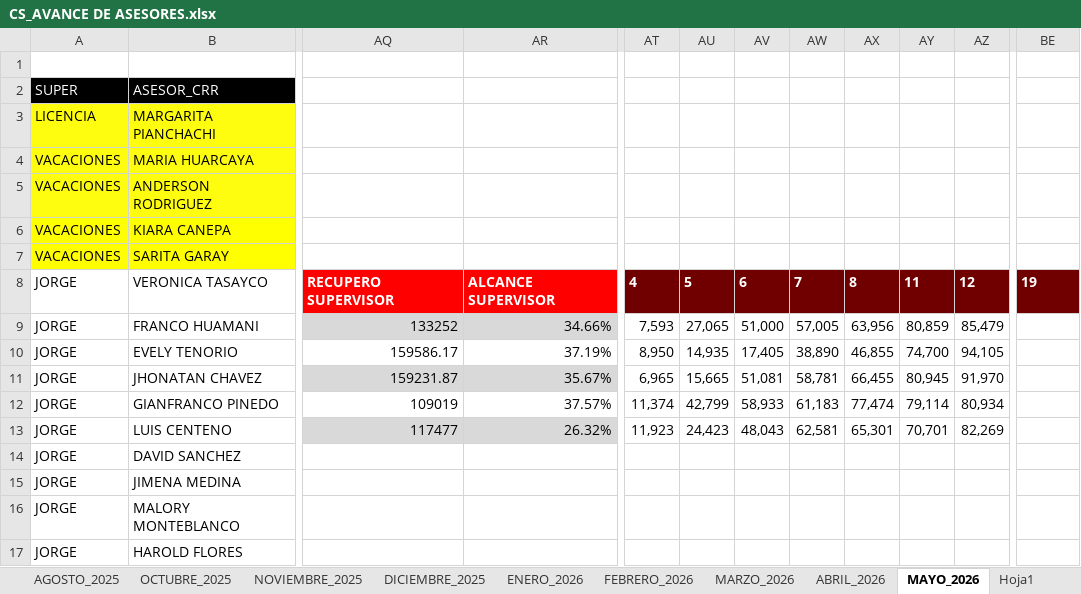
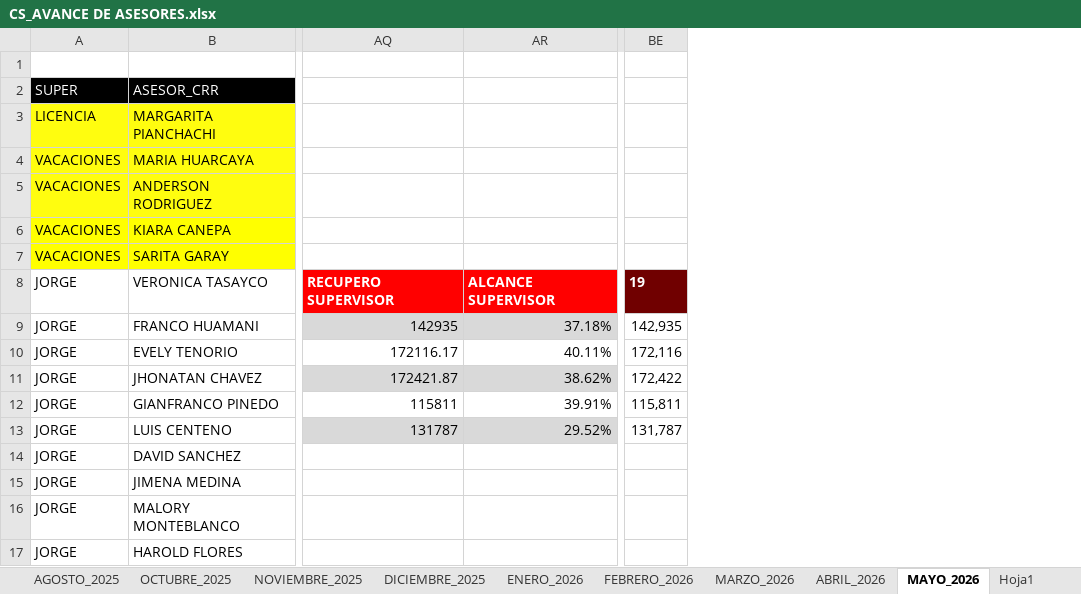
Before and after one commit to jvasquez98/Ranking, an Excel workbook: CS_AVANCE DE ASESORES.xlsx, sheet MAYO_2026, drawn as a sheet; only a part is shown, gaps mark what is left out; values as stored, in another font and other column widths than the file's, no borders; conditional formats and table styles not drawn; removed rows and columns are numbered as before the commit, all else as after; the diff covers the shown part only; the diff names each change by its address in the sheet, - before the commit and + after, or states it on an @@ line.

```diff
--- a/CS_AVANCE DE ASESORES.xlsx (sheet MAYO_2026)
+++ b/CS_AVANCE DE ASESORES.xlsx (sheet MAYO_2026)
-column AQ, rows 8-13: RECUPERO SUPERVISOR | 133252 | 159586.17 | 159231.87 | 109019 | 117477
-column AR, rows 8-13: ALCANCE SUPERVISOR | 34.66% | 37.19% | 35.67% | 37.57% | 26.32%
+column AQ, rows 8-13: RECUPERO SUPERVISOR | 142935 | 172116.17 | 172421.87 | 115811 | 131787
+column AR, rows 8-13: ALCANCE SUPERVISOR | 37.18% | 40.11% | 38.62% | 39.91% | 29.52%
@@ column AT hidden, rows 8-13: 4 | 7,593 | 8,950 | 6,965 | 11,374 | 11,923 @@
@@ column AU hidden, rows 8-13: 5 | 27,065 | 14,935 | 15,665 | 42,799 | 24,423 @@
@@ column AV hidden, rows 8-13: 6 | 51,000 | 17,405 | 51,081 | 58,933 | 48,043 @@
@@ column AW hidden, rows 8-13: 7 | 57,005 | 38,890 | 58,781 | 61,183 | 62,581 @@
@@ column AX hidden, rows 8-13: 8 | 63,956 | 46,855 | 66,455 | 77,474 | 65,301 @@
@@ column AY hidden, rows 8-13: 11 | 80,859 | 74,700 | 80,945 | 79,114 | 70,701 @@
@@ column AZ hidden, rows 8-13: 12 | 85,479 | 94,105 | 91,970 | 80,934 | 82,269 @@
-BE9: (empty)
+BE9: 142,935
-BE10: (empty)
+BE10: 172,116
-BE11: (empty)
+BE11: 172,422
-BE12: (empty)
+BE12: 115,811
-BE13: (empty)
+BE13: 131,787
```
Also changed, not shown: 2 removed columns elsewhere in this sheet, 3 other files.
